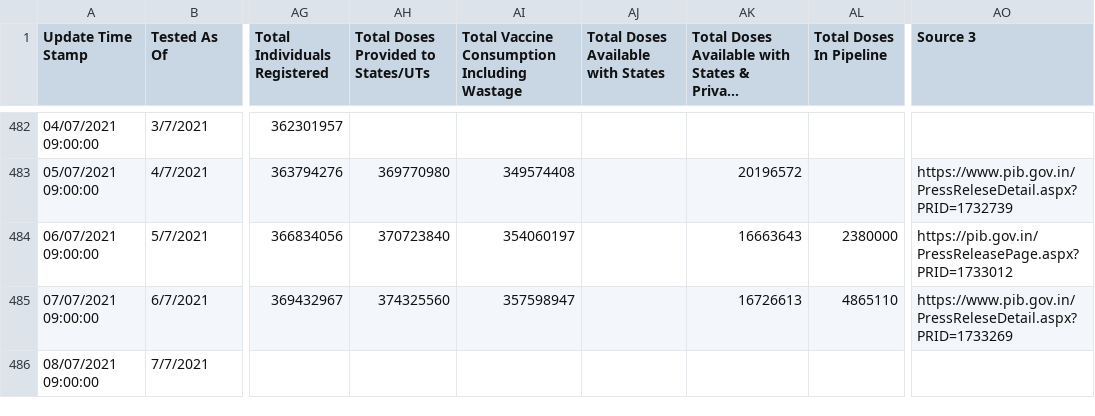
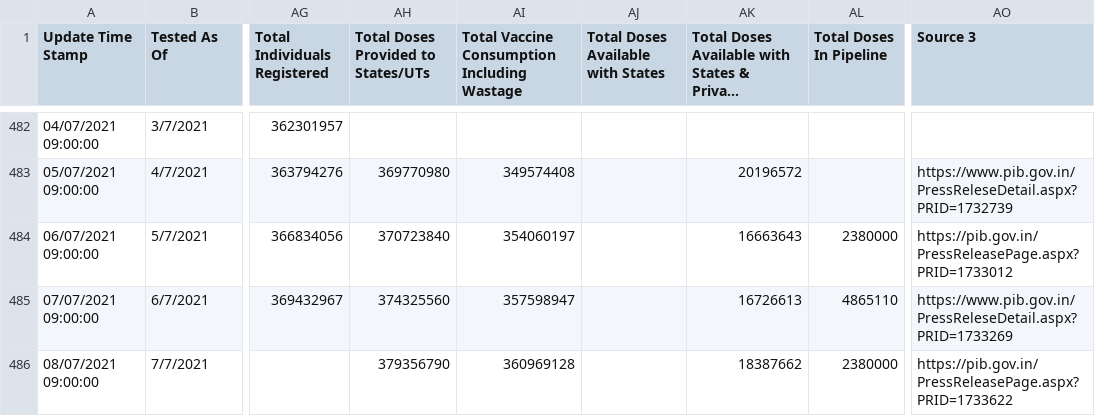
Before and after one commit to covid19india/api, a CSV file: csv/latest/tested_numbers_icmr_data.csv, drawn as a sheet; only a part is shown, gaps mark what is left out; long unchanged cells end in …; the diff names each change by its address in the sheet, - before the commit and + after, or states it on an @@ line.

Commit message:
data updated on - Thu Jul  8 09:20:56 UTC 2021

```diff
--- a/csv/latest/tested_numbers_icmr_data.csv
+++ b/csv/latest/tested_numbers_icmr_data.csv
-AH486: (empty)
+AH486: 379356790
-AI486: (empty)
+AI486: 360969128
-AK486: (empty)
+AK486: 18387662
-AL486 (Total Doses In Pipeline): (empty)
+AL486 (Total Doses In Pipeline): 2380000
-AO486 (Source 3): (empty)
+AO486 (Source 3): https://pib.gov.in/PressReleasePage.aspx?PRID=1733622
```
Also changed, not shown: 1 other file.
